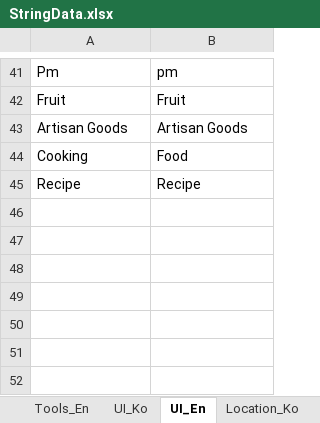
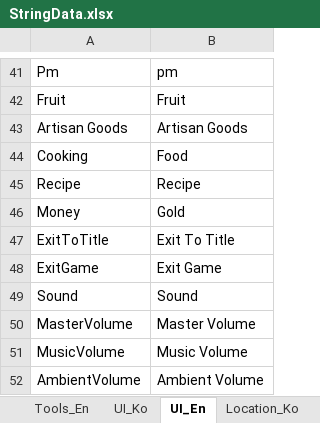
Before and after one commit to key0223/Farm, an Excel workbook: Sheets/StringData.xlsx, sheet UI_En, drawn as a sheet; only a part is shown, gaps mark what is left out; values as stored, in another font and other column widths than the file's, no borders; charts and pictures not drawn; the diff names each change by its address in the sheet, - before the commit and + after, or states it on an @@ line.

Commit message:
[기능] Exit 메뉴 추가

```diff
--- a/Sheets/StringData.xlsx (sheet UI_En)
+++ b/Sheets/StringData.xlsx (sheet UI_En)
+row 46: Money | Gold
+row 47: ExitToTitle | Exit To Title
+row 48: ExitGame | Exit Game
+row 49: Sound | Sound
+row 50: MasterVolume | Master Volume
+row 51: MusicVolume | Music Volume
+row 52: AmbientVolume | Ambient Volume
```
Also changed, not shown: sheet UI_Ko, 10 other files.
